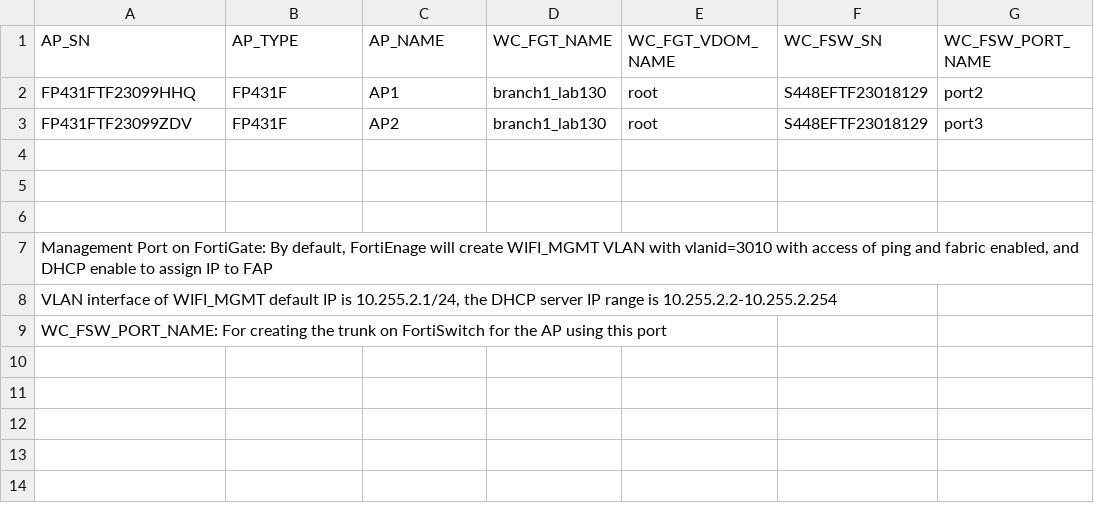
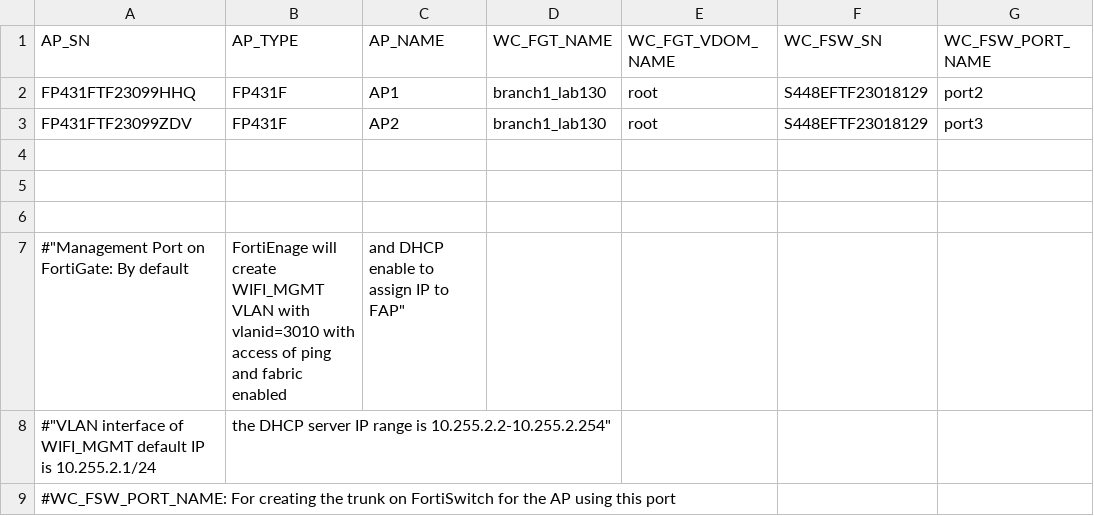
Before and after one commit to fortiengage/sdwan, a CSV file: FortiSwitch-Wireless/FAP2_info_sample.csv, drawn as a sheet.

Commit message:
Update FAP2_info_sample.csv

```diff
--- a/FortiSwitch-Wireless/FAP2_info_sample.csv
+++ b/FortiSwitch-Wireless/FAP2_info_sample.csv
@@ -6,4 +6,4 @@ FP431FTF23099ZDV,FP431F,AP2,branch1_lab130,root,S448EFTF23018129,port3
 ,,,,,,
-"Management Port on FortiGate: By default, FortiEnage will create WIFI_MGMT VLAN with vlanid=3010 with access of ping and fabric enabled, and DHCP enable to assign IP to FAP",,,,,,
-"VLAN interface of WIFI_MGMT default IP is 10.255.2.1/24, the DHCP server IP range is 10.255.2.2-10.255.2.254",,,,,,
-WC_FSW_PORT_NAME: For creating the trunk on FortiSwitch for the AP using this port,,,,,,
+#"Management Port on FortiGate: By default, FortiEnage will create WIFI_MGMT VLAN with vlanid=3010 with access of ping and fabric enabled, and DHCP enable to assign IP to FAP",,,,,,
+#"VLAN interface of WIFI_MGMT default IP is 10.255.2.1/24, the DHCP server IP range is 10.255.2.2-10.255.2.254",,,,,,
+#WC_FSW_PORT_NAME: For creating the trunk on FortiSwitch for the AP using this port,,,,,,
```
